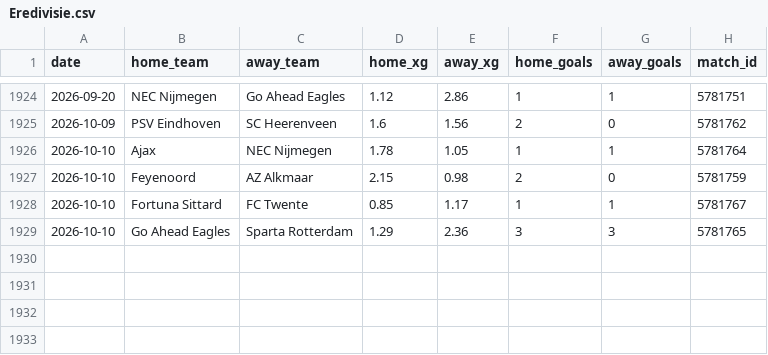
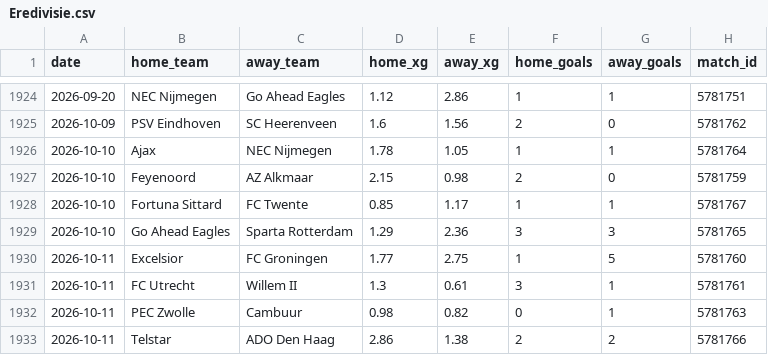
Before and after one commit to AVanneste/sports-analytics-platform, a CSV file: Football/data/raw/xg/Eredivisie.csv, drawn as a sheet; only a part is shown, gaps mark what is left out.

```diff
--- a/Football/data/raw/xg/Eredivisie.csv
+++ b/Football/data/raw/xg/Eredivisie.csv
@@ -1929 +1929,5 @@ date,home_team,away_team,home_xg,away_xg,home_goals,away_goals,match_id
 2026-10-10,Go Ahead Eagles,Sparta Rotterdam,1.29,2.36,3,3,5781765
+2026-10-11,Excelsior,FC Groningen,1.77,2.75,1,5,5781760
+2026-10-11,FC Utrecht,Willem II,1.3,0.61,3,1,5781761
+2026-10-11,PEC Zwolle,Cambuur,0.98,0.82,0,1,5781763
+2026-10-11,Telstar,ADO Den Haag,2.86,1.38,2,2,5781766
```
Also changed, not shown: Football/data/raw/xg/Belgium.csv, Football/data/raw/xg/LaLiga.csv, 35 other files.
